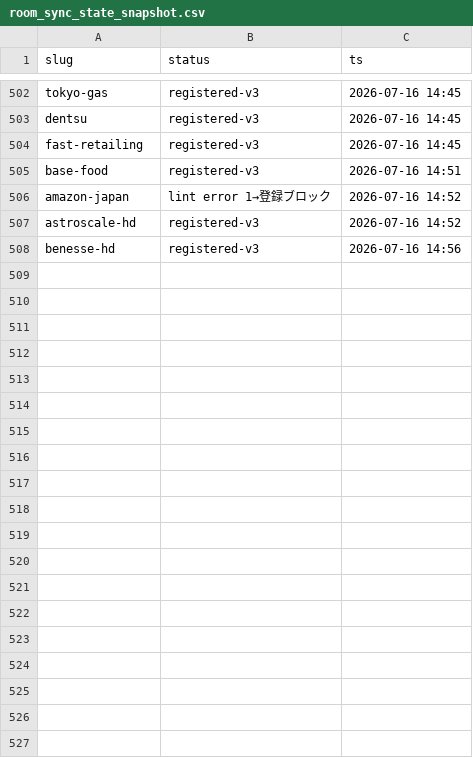
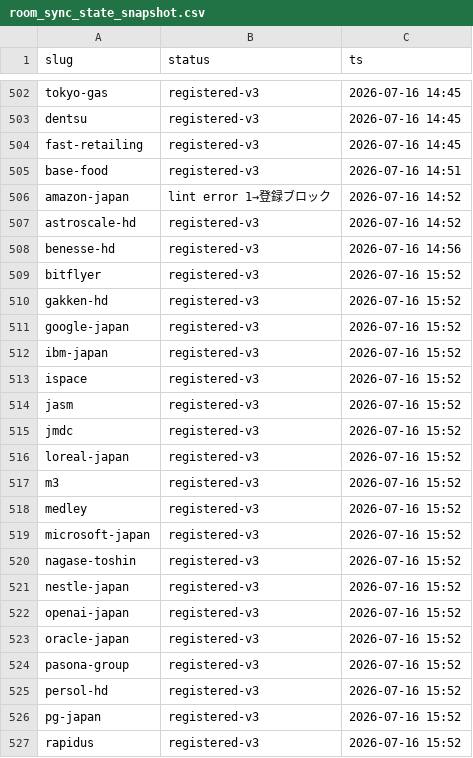
Before and after one commit to hikkoshimarche/10koma-shukatsu, a CSV file: tools/room_sync_state_snapshot.csv, drawn as a sheet; only a part is shown, gaps mark what is left out; the diff covers the shown part only; the diff names each change by its address in the sheet, - before the commit and + after, or states it on an @@ line.

Commit message:
chore(room-v3): Phase3 checkpoint 20登録/0隔離 (/364)

```diff
--- a/tools/room_sync_state_snapshot.csv
+++ b/tools/room_sync_state_snapshot.csv
+row 509: bitflyer | registered-v3 | 2026-07-16 15:52
+row 510: gakken-hd | registered-v3 | 2026-07-16 15:52
+row 511: google-japan | registered-v3 | 2026-07-16 15:52
+row 512: ibm-japan | registered-v3 | 2026-07-16 15:52
+row 513: ispace | registered-v3 | 2026-07-16 15:52
+row 514: jasm | registered-v3 | 2026-07-16 15:52
+row 515: jmdc | registered-v3 | 2026-07-16 15:52
+row 516: loreal-japan | registered-v3 | 2026-07-16 15:52
+row 517: m3 | registered-v3 | 2026-07-16 15:52
+row 518: medley | registered-v3 | 2026-07-16 15:52
+row 519: microsoft-japan | registered-v3 | 2026-07-16 15:52
+row 520: nagase-toshin | registered-v3 | 2026-07-16 15:52
+row 521: nestle-japan | registered-v3 | 2026-07-16 15:52
+row 522: openai-japan | registered-v3 | 2026-07-16 15:52
+row 523: oracle-japan | registered-v3 | 2026-07-16 15:52
+row 524: pasona-group | registered-v3 | 2026-07-16 15:52
+row 525: persol-hd | registered-v3 | 2026-07-16 15:52
+row 526: pg-japan | registered-v3 | 2026-07-16 15:52
+row 527: rapidus | registered-v3 | 2026-07-16 15:52
```
Also changed, not shown: 25 added rows elsewhere in this file, 1 other file.
